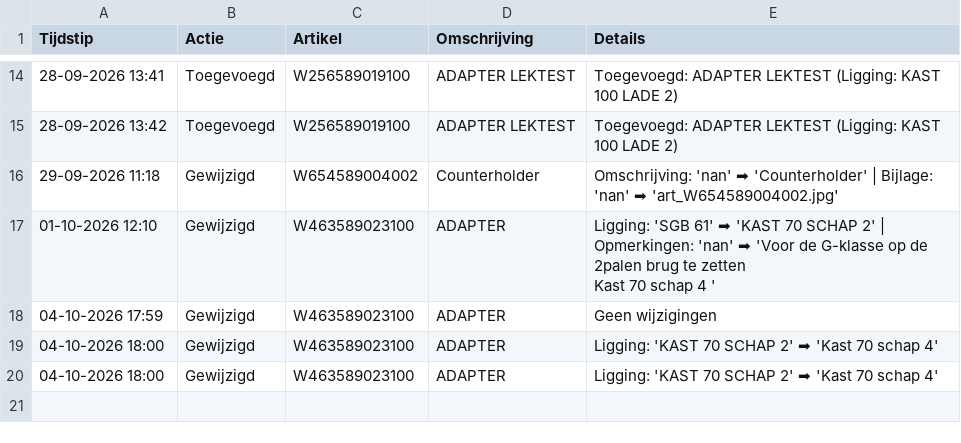
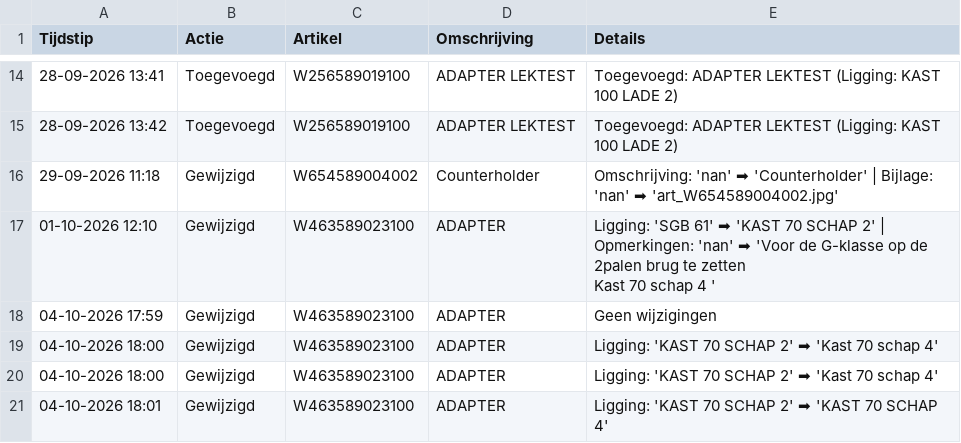
Before and after one commit to christoffm88-dotcom/sp, a CSV file: logboek.csv, drawn as a sheet; only a part is shown, gaps mark what is left out; the diff names each change by its address in the sheet, - before the commit and + after, or states it on an @@ line.

Commit message:
Log: Gewijzigd

```diff
--- a/logboek.csv
+++ b/logboek.csv
+row 21: 04-10-2026 18:01 | Gewijzigd | W463589023100 | ADAPTER | Ligging: 'KAST 70 SCHAP 2' ➡ 'KAST 70 SCHAP 4'
```
